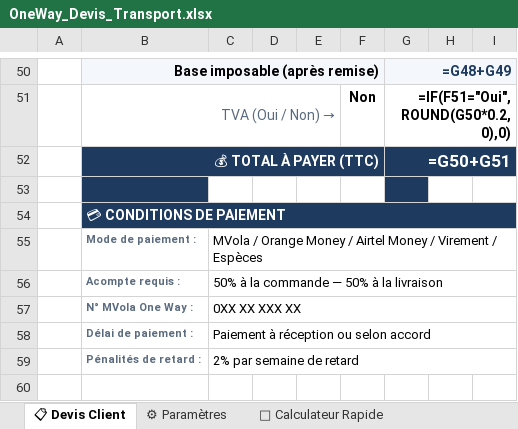
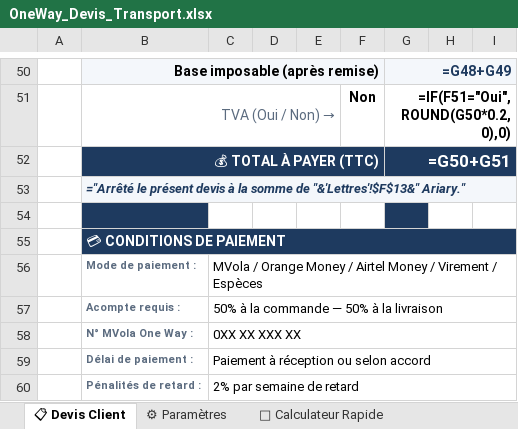
Before and after one commit to kevinventy/OneWAY, an Excel workbook: docs/devis/OneWay_Devis_Transport.xlsx, sheet 📋 Devis Client, drawn as a sheet; only a part is shown, gaps mark what is left out; the shorter side is filled out with more unchanged rows; values as stored, in another font and other column widths than the file's, no borders; formulas without a stored value are shown as written; charts and pictures not drawn; the diff names each change by its address in the sheet, - before the commit and + after, or states it on an @@ line.

```diff
--- a/docs/devis/OneWay_Devis_Transport.xlsx (sheet 📋 Devis Client)
+++ b/docs/devis/OneWay_Devis_Transport.xlsx (sheet 📋 Devis Client)
+row 53:  | ="Arrêté le présent devis à la somme de "&'Lettres'!$F$13&" Ariary."
```
Also changed, not shown: 2 other files.
